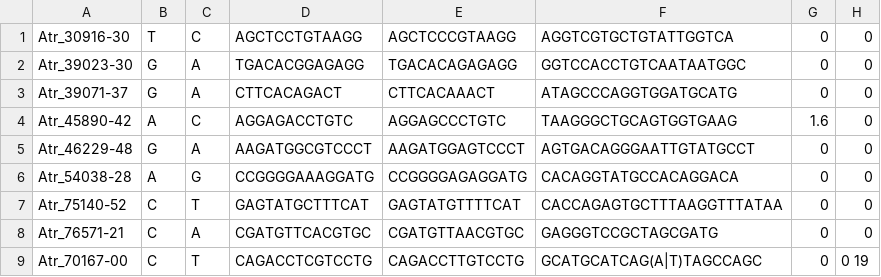
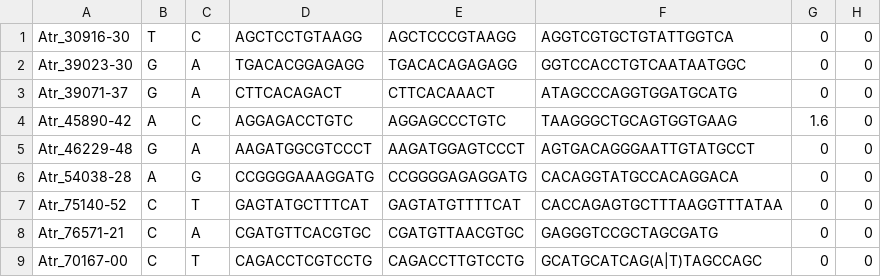
Before and after one commit to MacCampbell/kootenai, a CSV file: 103.1-genotyper-in.csv, drawn as a sheet.

```diff
--- a/103.1-genotyper-in.csv
+++ b/103.1-genotyper-in.csv
@@ -8,2 +8,2 @@ Atr_75140-52,C,T,GAGTATGCTTTCAT,GAGTATGTTTTCAT,CACCAGAGTGCTTTAAGGTTTATAA,0,0
 Atr_76571-21,C,A,CGATGTTCACGTGC,CGATGTTAACGTGC,GAGGGTCCGCTAGCGATG,0,0
-Atr_70167-00,C,T,CAGACCTCGTCCTG,CAGACCTTGTCCTG,GCATGCATCAG(A|T)TAGCCAGC,0,0	19
+Atr_70167-00,C,T,CAGACCTCGTCCTG,CAGACCTTGTCCTG,GCATGCATCAG(A|T)TAGCCAGC,0,0
```
